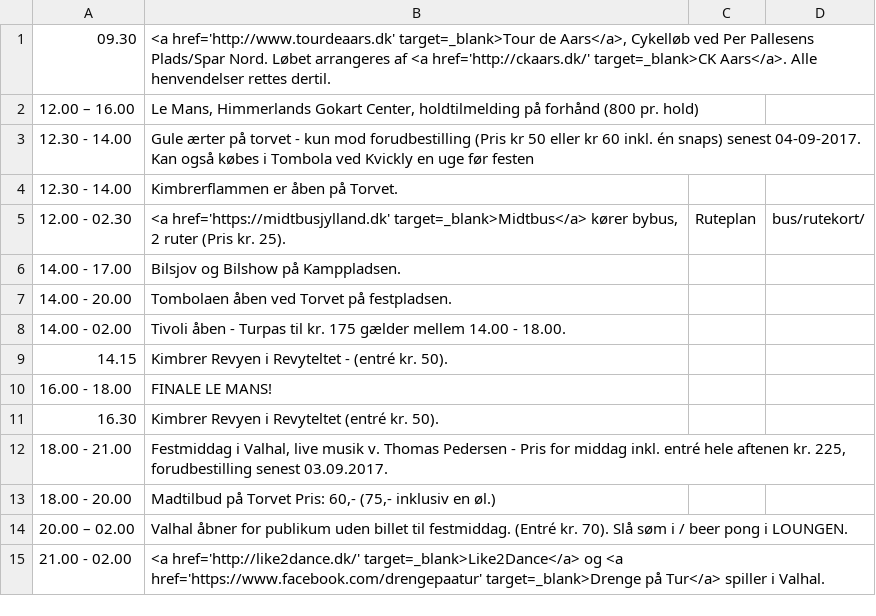
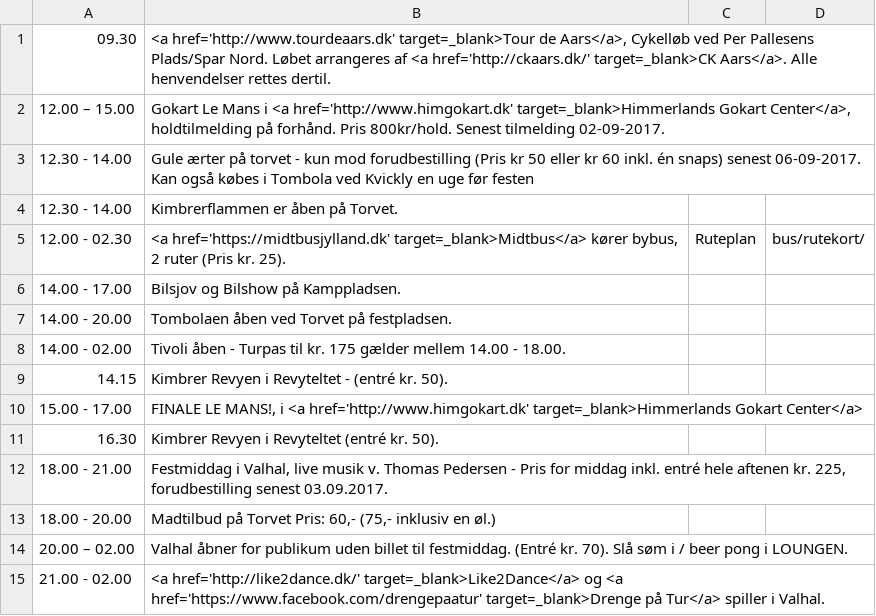
Before and after one commit to kimbrerfesten/kimbrerfesten, a CSV file: content/program/loerdag.csv, drawn as a sheet.

Commit message:
Update program and contact

```diff
--- a/content/program/loerdag.csv
+++ b/content/program/loerdag.csv
@@ -1,4 +1,4 @@
 09.30;<a href='http://www.tourdeaars.dk' target=_blank>Tour de Aars</a>, Cykelløb ved Per Pallesens Plads/Spar Nord. Løbet arrangeres af <a href='http://ckaars.dk/' target=_blank>CK Aars</a>. Alle henvendelser rettes dertil.;;;
-12.00 – 16.00;Le Mans, Himmerlands Gokart Center, holdtilmelding på forhånd (800 pr. hold);;;
-12.30 - 14.00;Gule ærter på torvet - kun mod forudbestilling (Pris kr 50 eller kr 60 inkl. én snaps) senest 04-09-2017. Kan også købes i Tombola ved Kvickly en uge før festen;;;
+12.00 – 15.00;Gokart Le Mans i <a href='http://www.himgokart.dk' target=_blank>Himmerlands Gokart Center</a>, holdtilmelding på forhånd. Pris 800kr/hold. Senest tilmelding 02-09-2017.;;;
+12.30 - 14.00;Gule ærter på torvet - kun mod forudbestilling (Pris kr 50 eller kr 60 inkl. én snaps) senest 06-09-2017. Kan også købes i Tombola ved Kvickly en uge før festen;;;
 12.30 - 14.00;Kimbrerflammen er åben på Torvet.;;;
@@ -9,3 +9,3 @@
 14.15;Kimbrer Revyen i Revyteltet - (entré kr. 50).;;;
-16.00 - 18.00;FINALE LE MANS!;;;
+15.00 - 17.00;FINALE LE MANS!, i <a href='http://www.himgokart.dk' target=_blank>Himmerlands Gokart Center</a>;;;
 16.30;Kimbrer Revyen  i Revyteltet (entré kr. 50).;;;
```
Also changed, not shown: content/program/fredag.csv, content/program/soendag.csv, 1 other file.
